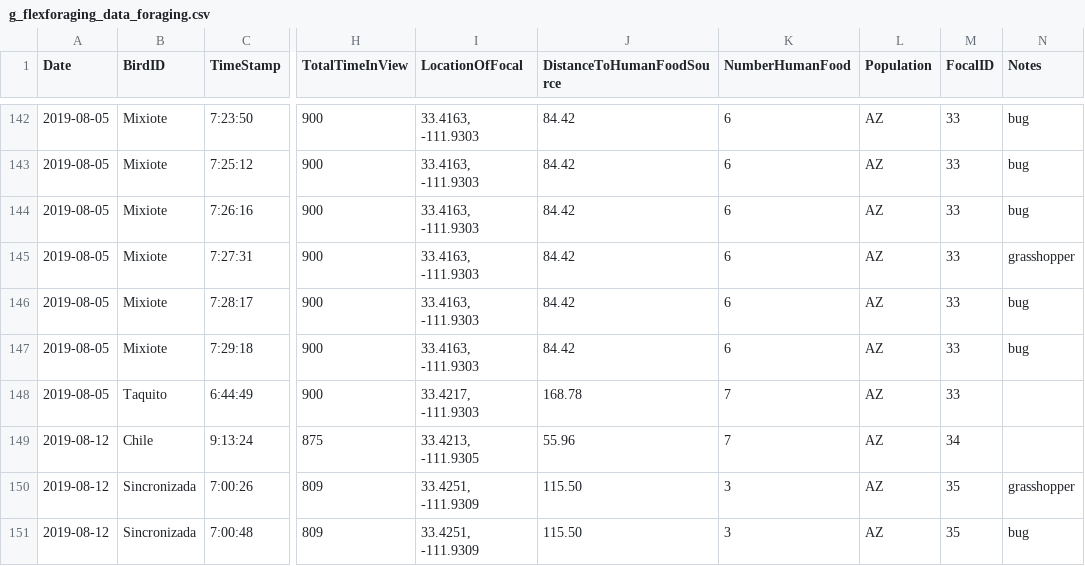
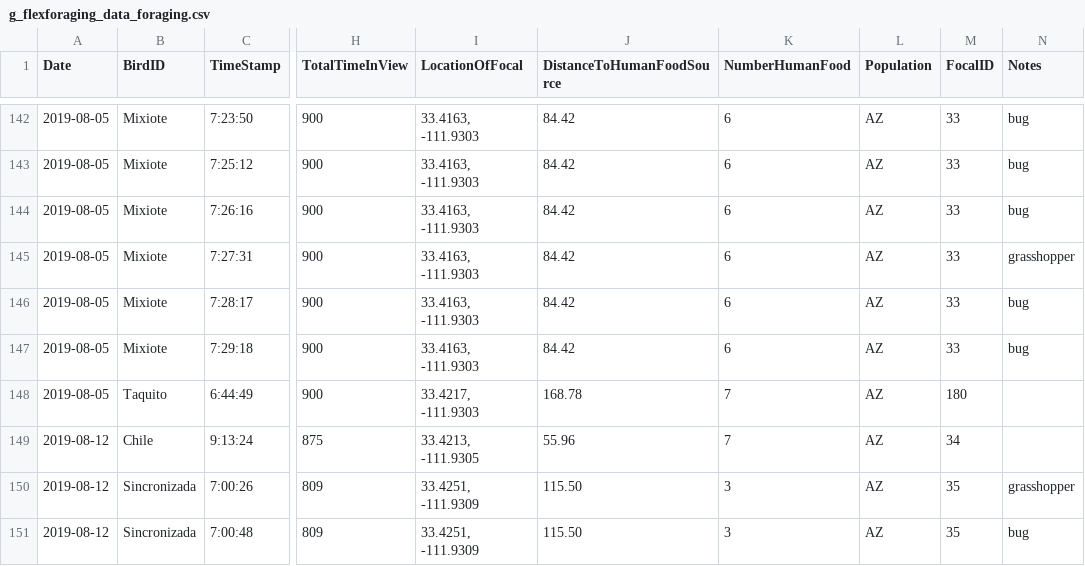
Before and after one commit to corinalogan/grackles, a CSV file: Files/Preregistrations/g_flexforaging_data_foraging.csv, drawn as a sheet; only a part is shown, gaps mark what is left out; the diff names each change by its address in the sheet, - before the commit and + after, or states it on an @@ line.

```diff
--- a/Files/Preregistrations/g_flexforaging_data_foraging.csv
+++ b/Files/Preregistrations/g_flexforaging_data_foraging.csv
-M148 (FocalID): 33
+M148 (FocalID): 180
```
Also changed, not shown: 1 other file.
